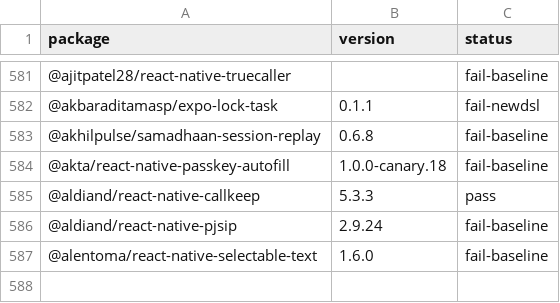
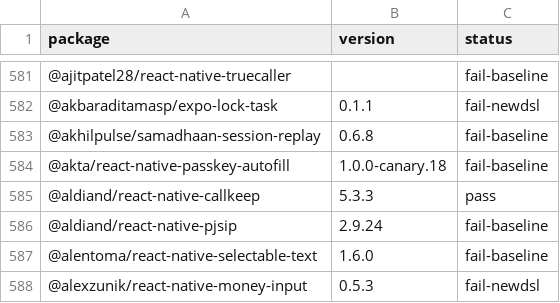
Before and after one commit to gabrieldonadel/agp-new-dsl, a CSV file: results.csv, drawn as a sheet; only a part is shown, gaps mark what is left out; the diff names each change by its address in the sheet, - before the commit and + after, or states it on an @@ line.

Commit message:
test(@alexzunik/react-native-money-input): fail-newdsl

```diff
--- a/results.csv
+++ b/results.csv
+row 588: @alexzunik/react-native-money-input | 0.5.3 | fail-newdsl
```
Also changed, not shown: 1 other file.
